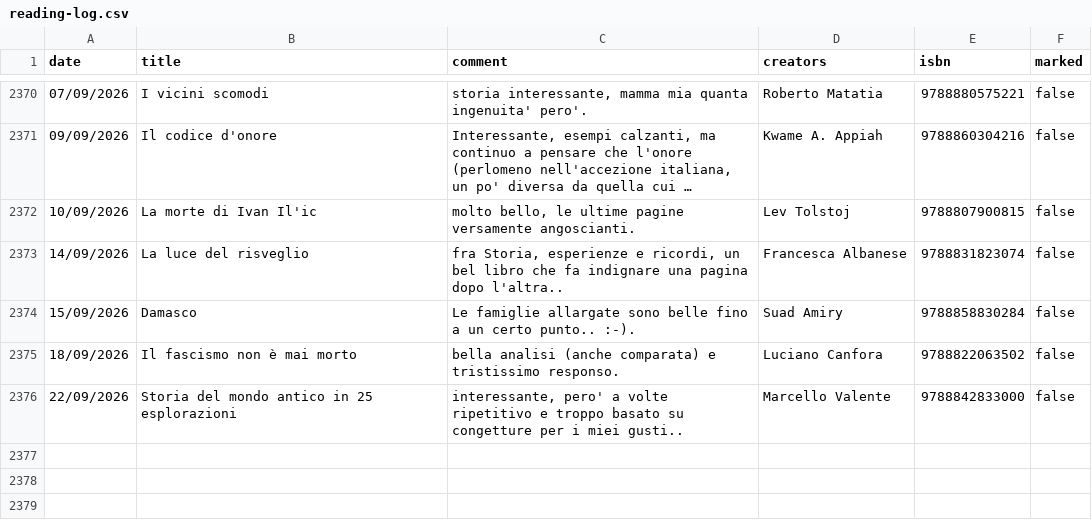
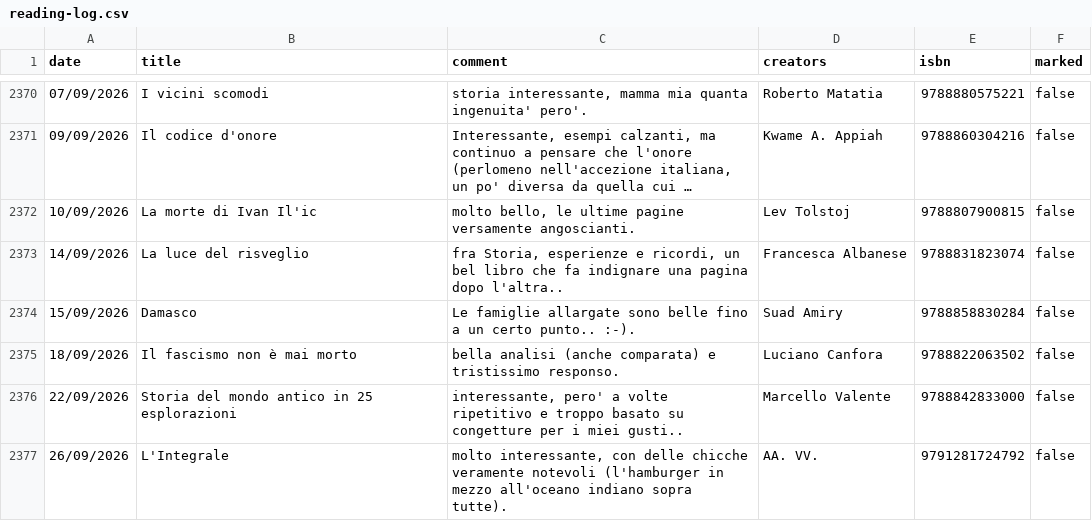
Before and after one commit to andreaiacono/books, a CSV file: data/reading-log.csv, drawn as a sheet; only a part is shown, gaps mark what is left out; long unchanged cells end in …; the diff names each change by its address in the sheet, - before the commit and + after, or states it on an @@ line.

Commit message:
log: L'Integrale

```diff
--- a/data/reading-log.csv
+++ b/data/reading-log.csv
+row 2377: 26/09/2026 | L'Integrale | molto interessante, con delle chicche veramente notevoli (l'hamburger in mezzo all'oceano indiano sopra tutte). | AA. VV. | 9791281724792 | false
```
